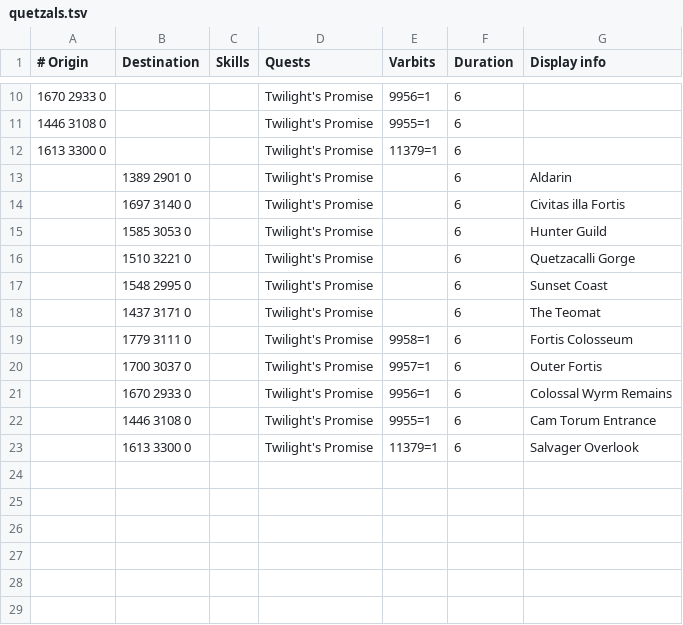
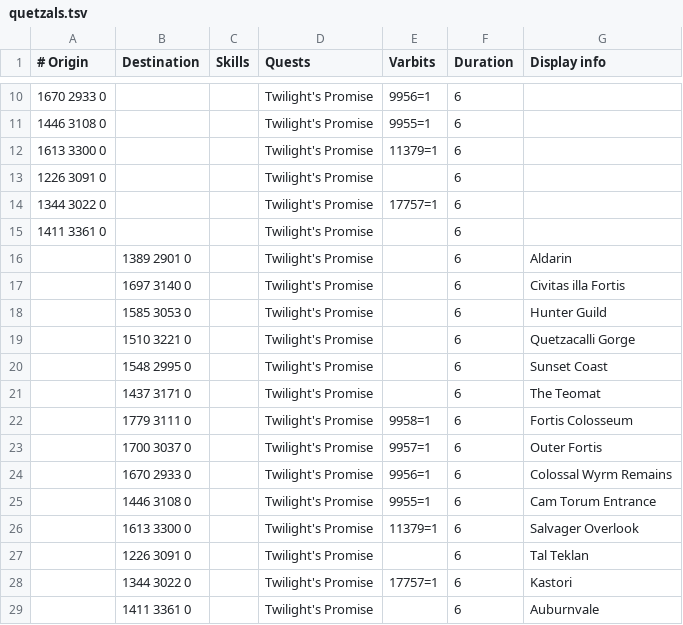
Before and after one commit to NewGenEng/Microbot, a TSV file: runelite-client/src/main/resources/net/runelite/client/plugins/microbot/shortestpath/quetzals.tsv, drawn as a sheet; only a part is shown, gaps mark what is left out; the diff names each change by its address in the sheet, - before the commit and + after, or states it on an @@ line.

```diff
--- a/runelite-client/src/main/resources/net/runelite/client/plugins/microbot/shortestpath/quetzals.tsv
+++ b/runelite-client/src/main/resources/net/runelite/client/plugins/microbot/shortestpath/quetzals.tsv
+row 13: 1226 3091 0 |  |  | Twilight's Promise |  | 6
+row 14: 1344 3022 0 |  |  | Twilight's Promise | 17757=1 | 6
+row 15: 1411 3361 0 |  |  | Twilight's Promise |  | 6
+row 27:  | 1226 3091 0 |  | Twilight's Promise |  | 6 | Tal Teklan
+row 28:  | 1344 3022 0 |  | Twilight's Promise | 17757=1 | 6 | Kastori
+row 29:  | 1411 3361 0 |  | Twilight's Promise |  | 6 | Auburnvale
```
Also changed, not shown: runelite-client/src/main/resources/net/runelite/client/plugins/microbot/shortestpath/teleportation_items.tsv, runelite-client/src/main/resources/net/runelite/client/plugins/microbot/shortestpath/transports.tsv, 4 other files.
